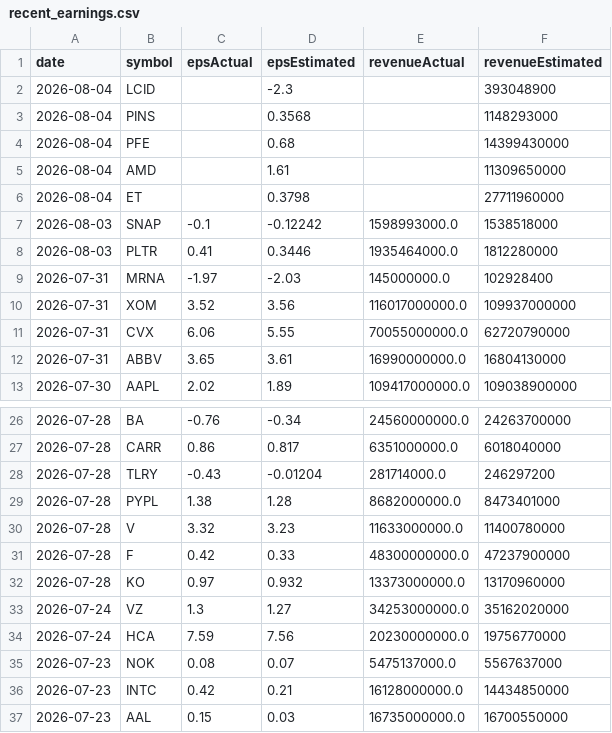
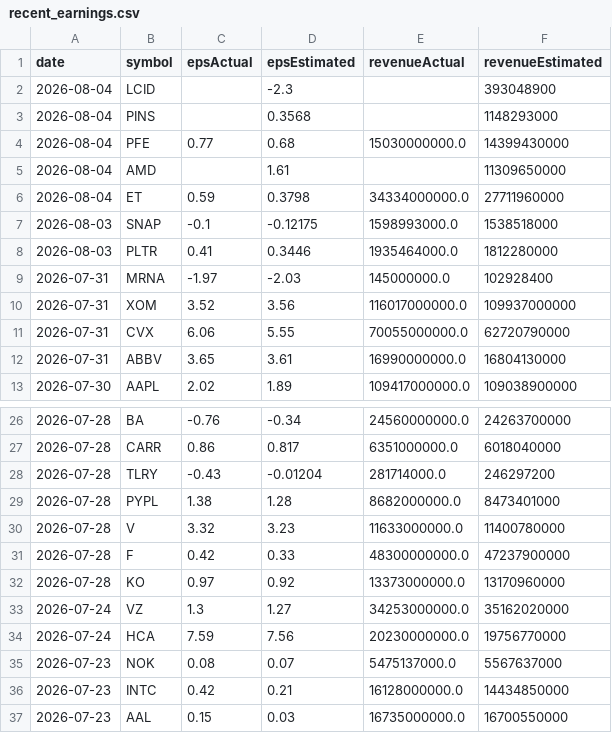
Before and after one commit to fishinmn/stock_screener, a CSV file: data/recent_earnings.csv, drawn as a sheet; only a part is shown, gaps mark what is left out.

```diff
--- a/data/recent_earnings.csv
+++ b/data/recent_earnings.csv
@@ -3,6 +3,6 @@ date,symbol,epsActual,epsEstimated,revenueActual,revenueEstimated
 2026-08-04,PINS,,0.3568,,1148293000
-2026-08-04,PFE,,0.68,,14399430000
+2026-08-04,PFE,0.77,0.68,15030000000.0,14399430000
 2026-08-04,AMD,,1.61,,11309650000
-2026-08-04,ET,,0.3798,,27711960000
-2026-08-03,SNAP,-0.1,-0.12242,1598993000.0,1538518000
+2026-08-04,ET,0.59,0.3798,34334000000.0,27711960000
+2026-08-03,SNAP,-0.1,-0.12175,1598993000.0,1538518000
 2026-08-03,PLTR,0.41,0.3446,1935464000.0,1812280000
@@ -31,3 +31,3 @@ date,symbol,epsActual,epsEstimated,revenueActual,revenueEstimated
 2026-07-28,F,0.42,0.33,48300000000.0,47237900000
-2026-07-28,KO,0.97,0.932,13373000000.0,13170960000
+2026-07-28,KO,0.97,0.92,13373000000.0,13170960000
 2026-07-24,VZ,1.3,1.27,34253000000.0,35162020000
```
Also changed, not shown: data/fundamentals_screener_recent_earnings.csv, data/recent_earnings_data.csv, 9 other files.
